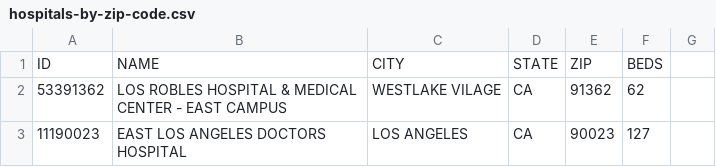
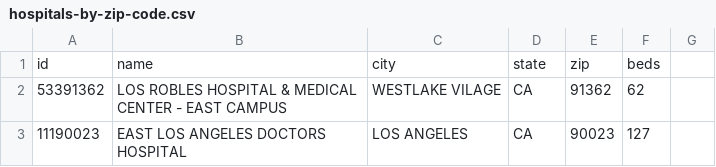
Before and after one commit to sxywu/covid19, a CSV file: public/hospitals-by-zip-code.csv (was data/hospitals-by-zip-code.csv), drawn as a sheet; only a part is shown.

Commit message:
add pop & hospital data

```diff
--- a/data/hospitals-by-zip-code.csv
+++ b/public/hospitals-by-zip-code.csv
@@ -1,2 +1,2 @@
-ID,NAME,CITY,STATE,ZIP,BEDS
+id,name,city,state,zip,beds
 53391362,LOS ROBLES HOSPITAL & MEDICAL CENTER - EAST CAMPUS,WESTLAKE VILAGE,CA,91362,62
```
Also changed, not shown: 1 other file.
